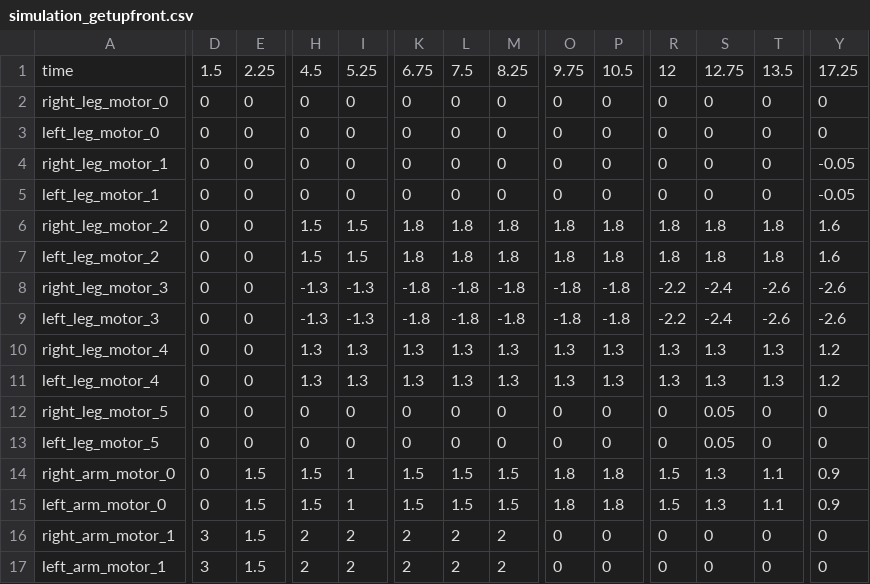
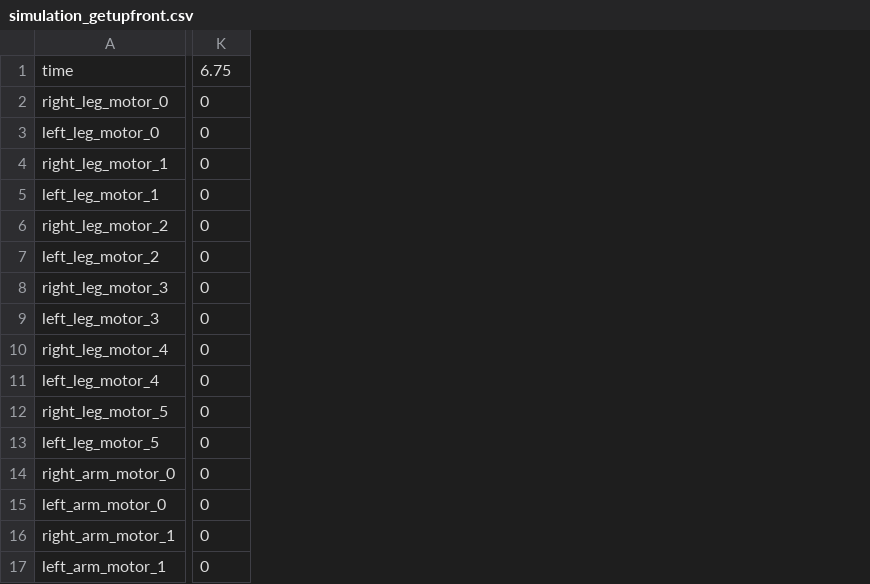
Before and after one commit to utra-robosoccer/soccerbot, a CSV file: soccer_trajectories/trajectories/simulation_getupfront.csv, drawn as a sheet; only a part is shown, gaps mark what is left out; removed rows and columns are numbered as before the commit, all else as after; the diff covers the shown part only; the diff names each change by its address in the sheet, - before the commit and + after, or states it on an @@ line.

Commit message:
Drastically reduced time for getupfront and getupback
Former-commit-id: 4485d4b17efc6e832db6f2b9920ec32481073026 [formerly f1c5c2610043b46edeee2e13c3e3288b08fe9641]
Former-commit-id: e737ff66e88b55554bdc596989cdd5ef4138584b

```diff
--- a/soccer_trajectories/trajectories/simulation_getupfront.csv
+++ b/soccer_trajectories/trajectories/simulation_getupfront.csv
-column D, rows 1-17: 1.5 | 0 | 0 | 0 | 0 | 0 | 0 | 0 | 0 | 0 | 0 | 0 | 0 | 0 | 0 | 3 | 3
-column E, rows 1-17: 2.25 | 0 | 0 | 0 | 0 | 0 | 0 | 0 | 0 | 0 | 0 | 0 | 0 | 1.5 | 1.5 | 1.5 | 1.5
-column H, rows 1-17: 4.5 | 0 | 0 | 0 | 0 | 1.5 | 1.5 | -1.3 | -1.3 | 1.3 | 1.3 | 0 | 0 | 1.5 | 1.5 | 2 | 2
-column I, rows 1-17: 5.25 | 0 | 0 | 0 | 0 | 1.5 | 1.5 | -1.3 | -1.3 | 1.3 | 1.3 | 0 | 0 | 1 | 1 | 2 | 2
-column K, rows 1-17: 6.75 | 0 | 0 | 0 | 0 | 1.8 | 1.8 | -1.8 | -1.8 | 1.3 | 1.3 | 0 | 0 | 1.5 | 1.5 | 2 | 2
-column L, rows 1-17: 7.5 | 0 | 0 | 0 | 0 | 1.8 | 1.8 | -1.8 | -1.8 | 1.3 | 1.3 | 0 | 0 | 1.5 | 1.5 | 2 | 2
-column M, rows 1-17: 8.25 | 0 | 0 | 0 | 0 | 1.8 | 1.8 | -1.8 | -1.8 | 1.3 | 1.3 | 0 | 0 | 1.5 | 1.5 | 2 | 2
-column O, rows 1-17: 9.75 | 0 | 0 | 0 | 0 | 1.8 | 1.8 | -1.8 | -1.8 | 1.3 | 1.3 | 0 | 0 | 1.8 | 1.8 | 0 | 0
-column P, rows 1-17: 10.5 | 0 | 0 | 0 | 0 | 1.8 | 1.8 | -1.8 | -1.8 | 1.3 | 1.3 | 0 | 0 | 1.8 | 1.8 | 0 | 0
-column R, rows 1-17: 12 | 0 | 0 | 0 | 0 | 1.8 | 1.8 | -2.2 | -2.2 | 1.3 | 1.3 | 0 | 0 | 1.5 | 1.5 | 0 | 0
-column S, rows 1-17: 12.75 | 0 | 0 | 0 | 0 | 1.8 | 1.8 | -2.4 | -2.4 | 1.3 | 1.3 | 0.05 | 0.05 | 1.3 | 1.3 | 0 | 0
-column T, rows 1-17: 13.5 | 0 | 0 | 0 | 0 | 1.8 | 1.8 | -2.6 | -2.6 | 1.3 | 1.3 | 0 | 0 | 1.1 | 1.1 | 0 | 0
-K1: 17.25
+K1: 6.75
-K4:K5: -0.05
+K4:K5: 0
-K6:K7: 1.6
+K6:K7: 0
-K8:K9: -2.6
+K8:K9: 0
-K10:K11: 1.2
+K10:K11: 0
-K14:K15: 0.9
+K14:K15: 0
```
Also changed, not shown: 3 removed columns and 13 edited cells elsewhere in this file, soccer_trajectories/trajectories/simulation_getupback.csv, 1 other file.
